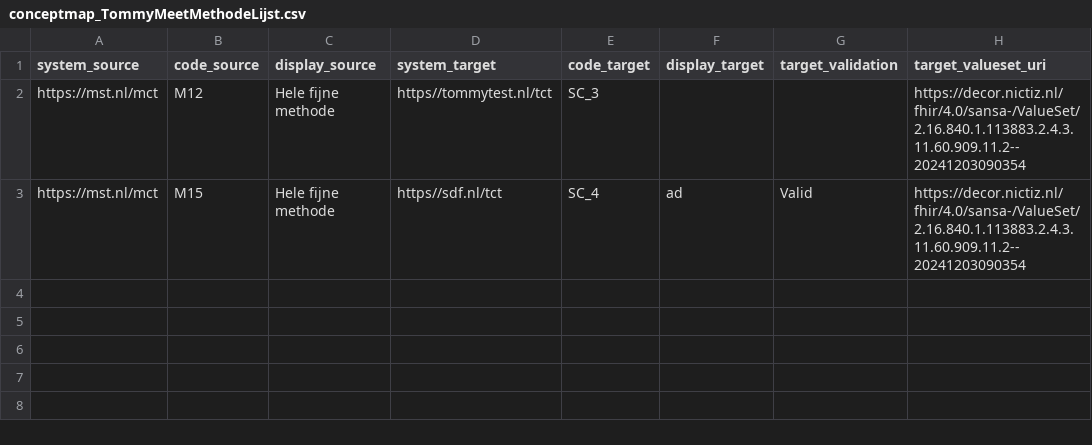
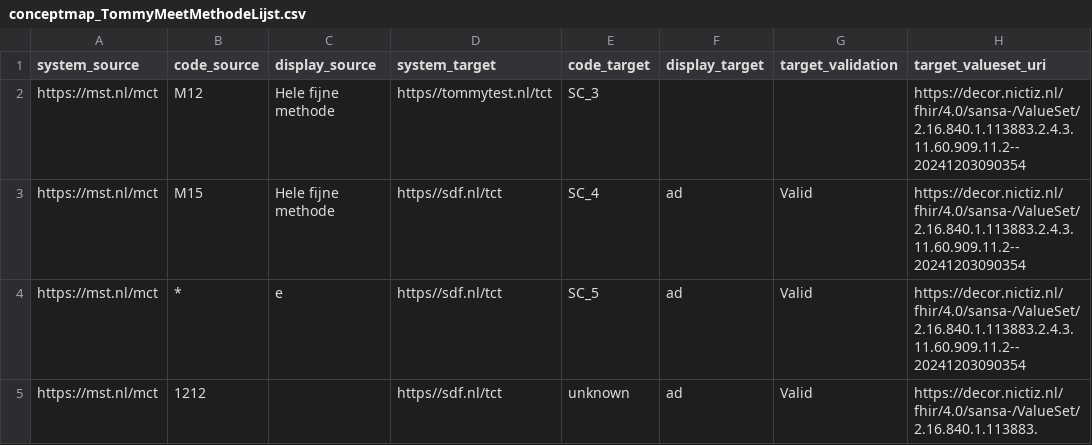
Before and after one commit to SanteonNL/feniks, a CSV file: config/conceptmaps/flat/conceptmap_TommyMeetMethodeLijst.csv, drawn as a sheet; the diff names each change by its address in the sheet, - before the commit and + after, or states it on an @@ line.

```diff
--- a/config/conceptmaps/flat/conceptmap_TommyMeetMethodeLijst.csv
+++ b/config/conceptmaps/flat/conceptmap_TommyMeetMethodeLijst.csv
+row 4: https://mst.nl/mct | * | e | https//sdf.nl/tct | SC_5 | ad | Valid | https://decor.nictiz.nl/fhir/4.0/sansa-/ValueSet/2.16.840.1.113883.2.4.3.11.60.909.11.2--20241203090354
+row 5: https://mst.nl/mct | 1212 |  | https//sdf.nl/tct | unknown | ad | Valid | https://decor.nictiz.nl/fhir/4.0/sansa-/ValueSet/2.16.840.1.113883.
```
Also changed, not shown: config/conceptmaps/flat/conceptmap_TommyMeetMethodeLijst_validated.csv, 24 other files.
